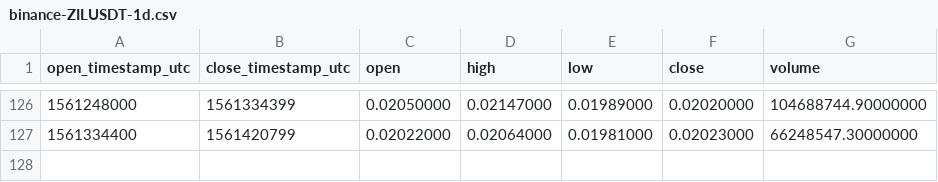
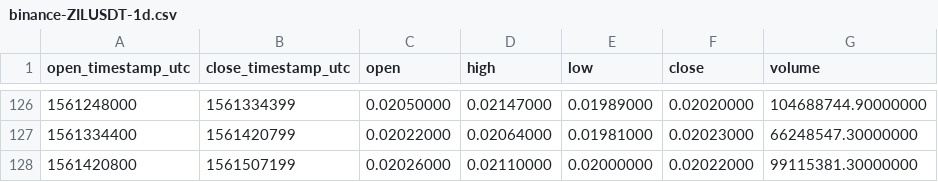
Before and after one commit to cryptobigbro/binance-ZILUSDT, a CSV file: binance-ZILUSDT-1d.csv, drawn as a sheet; only a part is shown, gaps mark what is left out; the diff names each change by its address in the sheet, - before the commit and + after, or states it on an @@ line.

```diff
--- a/binance-ZILUSDT-1d.csv
+++ b/binance-ZILUSDT-1d.csv
+row 128: 1561420800 | 1561507199 | 0.02026000 | 0.02110000 | 0.02000000 | 0.02022000 | 99115381.30000000
```
Also changed, not shown: binance-ZILUSDT-1h.csv.
